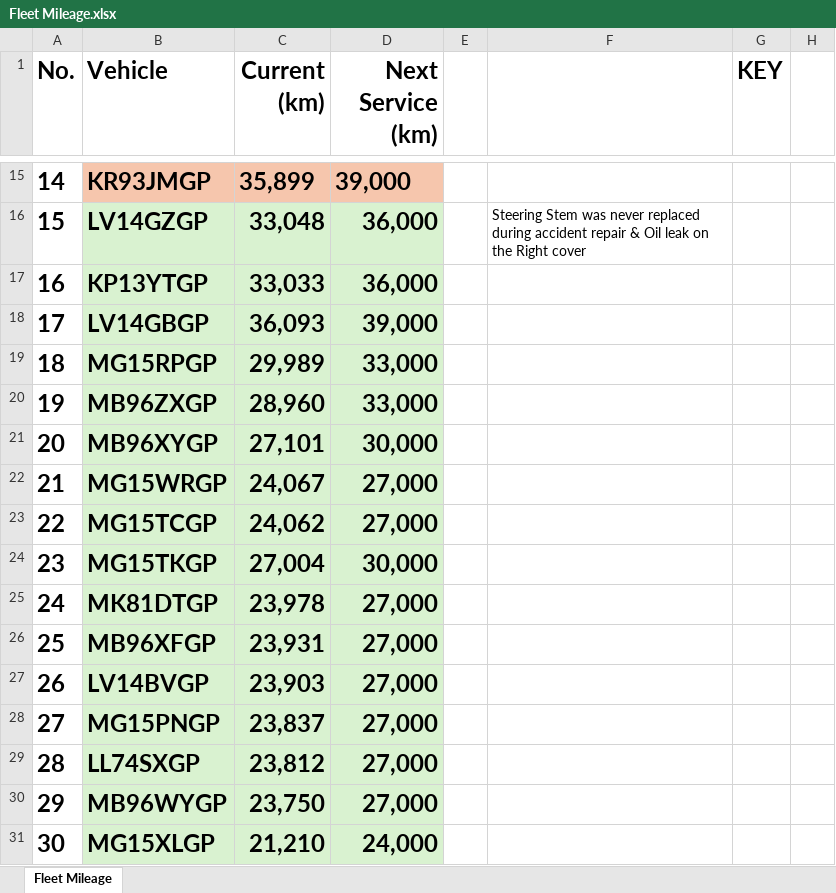
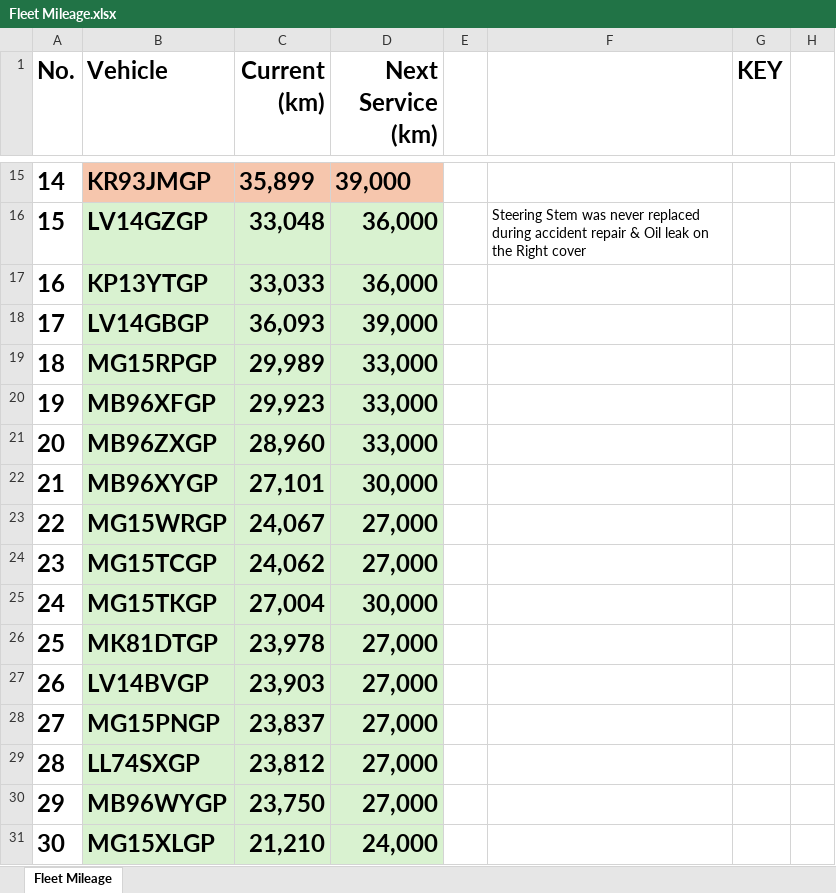
Before and after one commit to cloudlint/MobilityFleet, an Excel workbook: Fleet Mileage.xlsx, sheet Fleet Mileage, drawn as a sheet; only a part is shown, gaps mark what is left out; values as stored, in another font and other column widths than the file's, no borders; removed rows and columns are numbered as before the commit, all else as after; the diff names each change by its address in the sheet, - before the commit and + after, or states it on an @@ line.

```diff
--- a/Fleet Mileage.xlsx (sheet Fleet Mileage)
+++ b/Fleet Mileage.xlsx (sheet Fleet Mileage)
+row 20: 19 | MB96XFGP | 29,923 | 33,000
@@ column A (No.) renumbered between rows 21 and 26 @@
-row 26: 25 | MB96XFGP | 23,931 | 27,000
```
Also changed, not shown: 1 other file.
